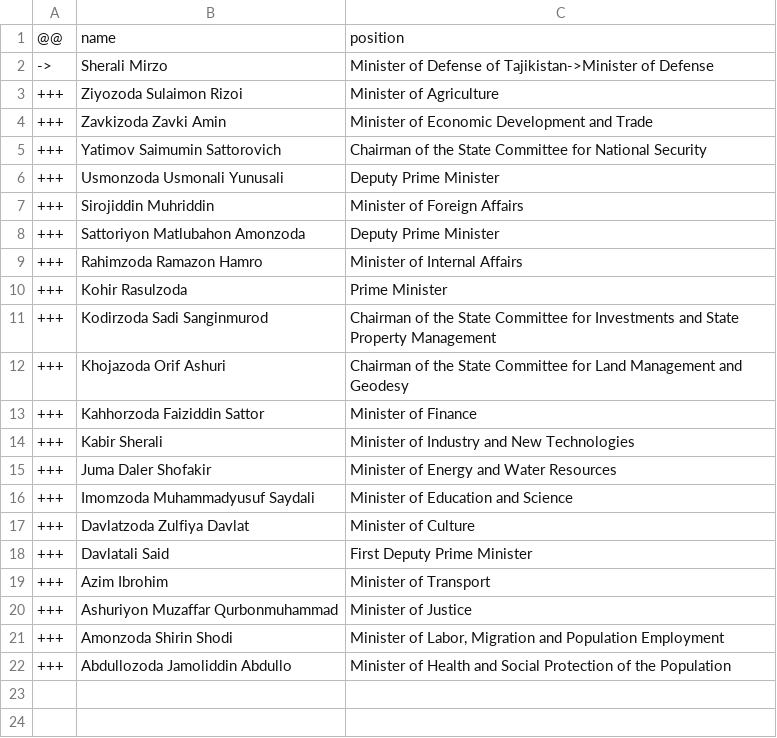
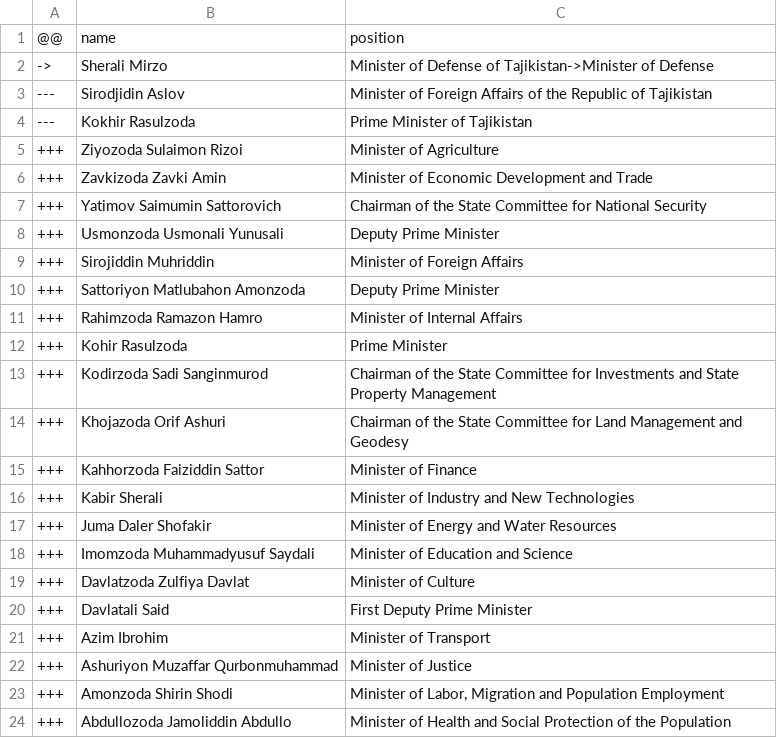
Before and after one commit to every-politician-scrapers/tajikistan-ministers, a CSV file: data/diff.csv, drawn as a sheet; the diff names each change by its address in the sheet, - before the commit and + after, or states it on an @@ line.

```diff
--- a/data/diff.csv
+++ b/data/diff.csv
+row 3: --- | Sirodjidin Aslov | Minister of Foreign Affairs of the Republic of Tajikistan
+row 4: --- | Kokhir Rasulzoda | Prime Minister of Tajikistan
```
Also changed, not shown: data/wikidata.csv.
